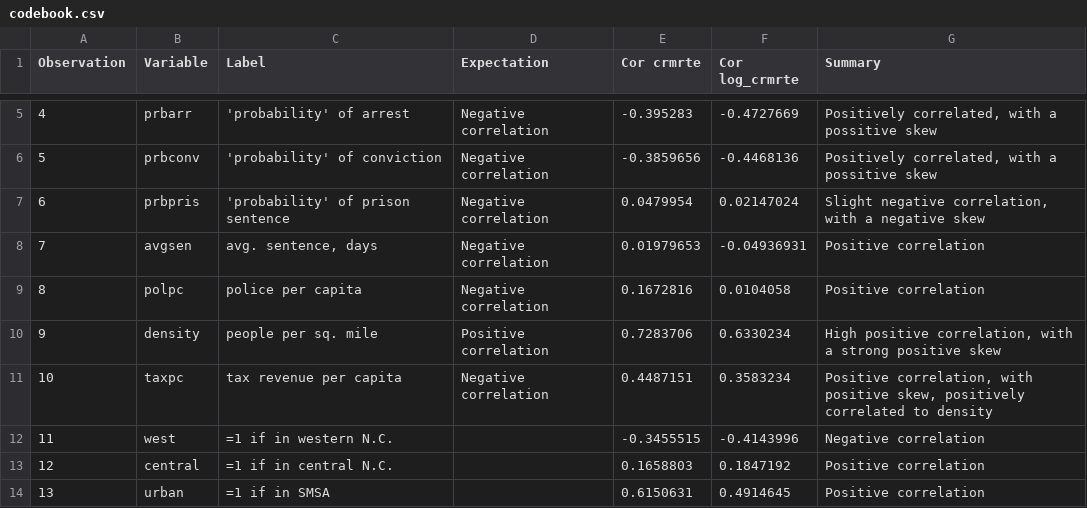
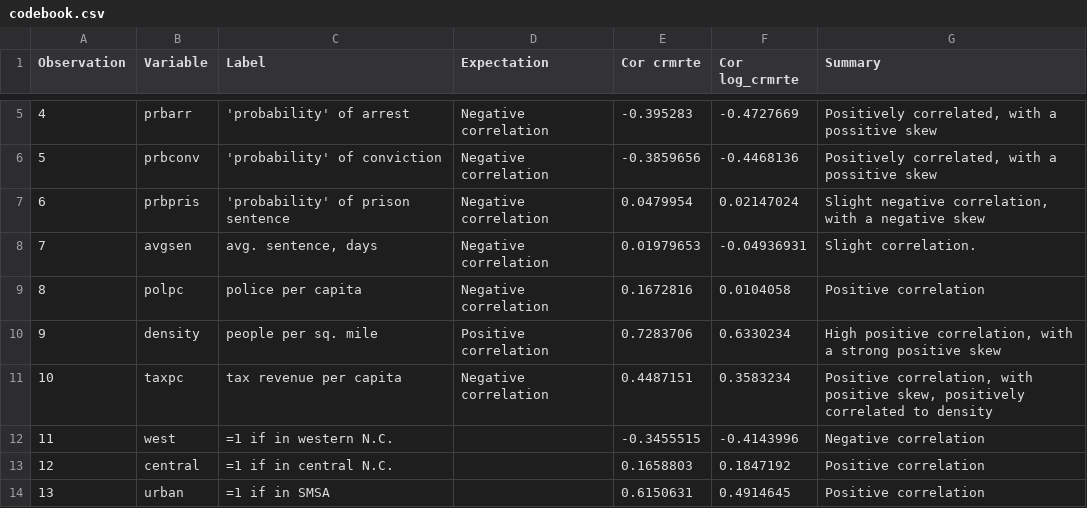
Before and after one commit to kevinhanna/W203_Lab3_Akkineni_Hanna_Thorp, a CSV file: codebook.csv, drawn as a sheet; only a part is shown, gaps mark what is left out.

```diff
--- a/codebook.csv
+++ b/codebook.csv
@@ -7,3 +7,3 @@ Observation,Variable,Label,Expectation,Cor crmrte,Cor log_crmrte,Summary
 6,prbpris,'probability' of prison sentence,Negative correlation,0.0479954,0.02147024,"Slight negative correlation, with a negative skew"
-7,avgsen,"avg. sentence, days",Negative correlation,0.01979653,-0.04936931,Positive correlation
+7,avgsen,"avg. sentence, days",Negative correlation,0.01979653,-0.04936931,Slight correlation.
 8,polpc,police per capita,Negative correlation,0.1672816,0.0104058,Positive correlation
```
Also changed, not shown: 2 other files.
